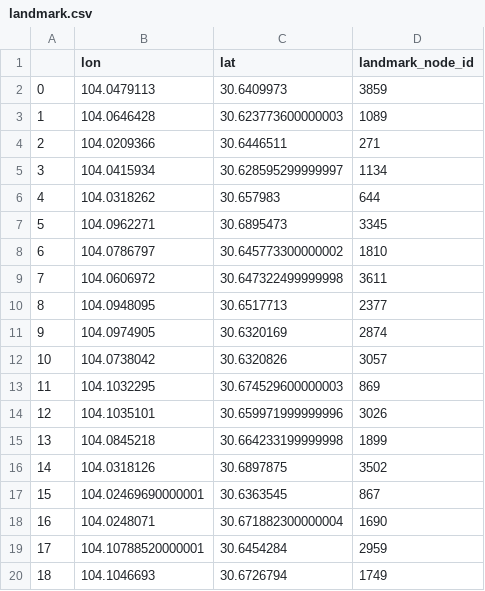
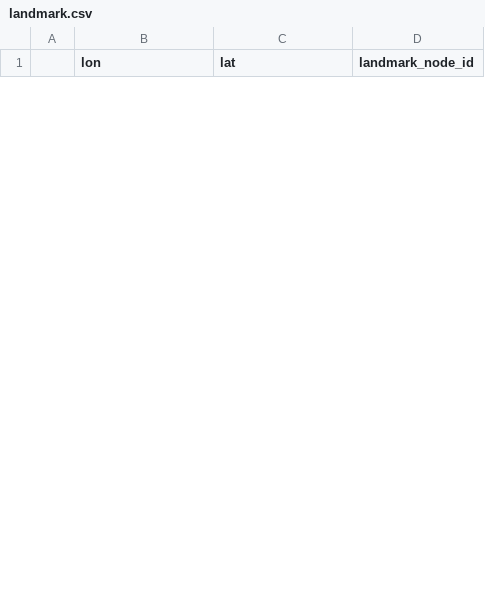
Before and after one commit to ourCharts/wholeProject, a CSV file: mTshare/data/landmark.csv, drawn as a sheet; only a part is shown; removed rows and columns are numbered as before the commit, all else as after; the diff covers the shown part only; the diff names each change by its address in the sheet, - before the commit and + after, or states it on an @@ line.

```diff
--- a/mTshare/data/landmark.csv
+++ b/mTshare/data/landmark.csv
-row 2: 0 | 104.0479113 | 30.6409973 | 3859
-row 3: 1 | 104.0646428 | 30.623773600000003 | 1089
-row 4: 2 | 104.0209366 | 30.6446511 | 271
-row 5: 3 | 104.0415934 | 30.628595299999997 | 1134
-row 6: 4 | 104.0318262 | 30.657983 | 644
-row 7: 5 | 104.0962271 | 30.6895473 | 3345
-row 8: 6 | 104.0786797 | 30.645773300000002 | 1810
-row 9: 7 | 104.0606972 | 30.647322499999998 | 3611
-row 10: 8 | 104.0948095 | 30.6517713 | 2377
-row 11: 9 | 104.0974905 | 30.6320169 | 2874
-row 12: 10 | 104.0738042 | 30.6320826 | 3057
-row 13: 11 | 104.1032295 | 30.674529600000003 | 869
-row 14: 12 | 104.1035101 | 30.659971999999996 | 3026
-row 15: 13 | 104.0845218 | 30.664233199999998 | 1899
-row 16: 14 | 104.0318126 | 30.6897875 | 3502
-row 17: 15 | 104.02469690000001 | 30.6363545 | 867
-row 18: 16 | 104.0248071 | 30.671882300000004 | 1690
-row 19: 17 | 104.10788520000001 | 30.6454284 | 2959
-row 20: 18 | 104.1046693 | 30.6726794 | 1749
```
Also changed, not shown: 20 added rows and 6 removed rows elsewhere in this file, mTshare/data/node_list_with_cluster.csv, 7 other files.
